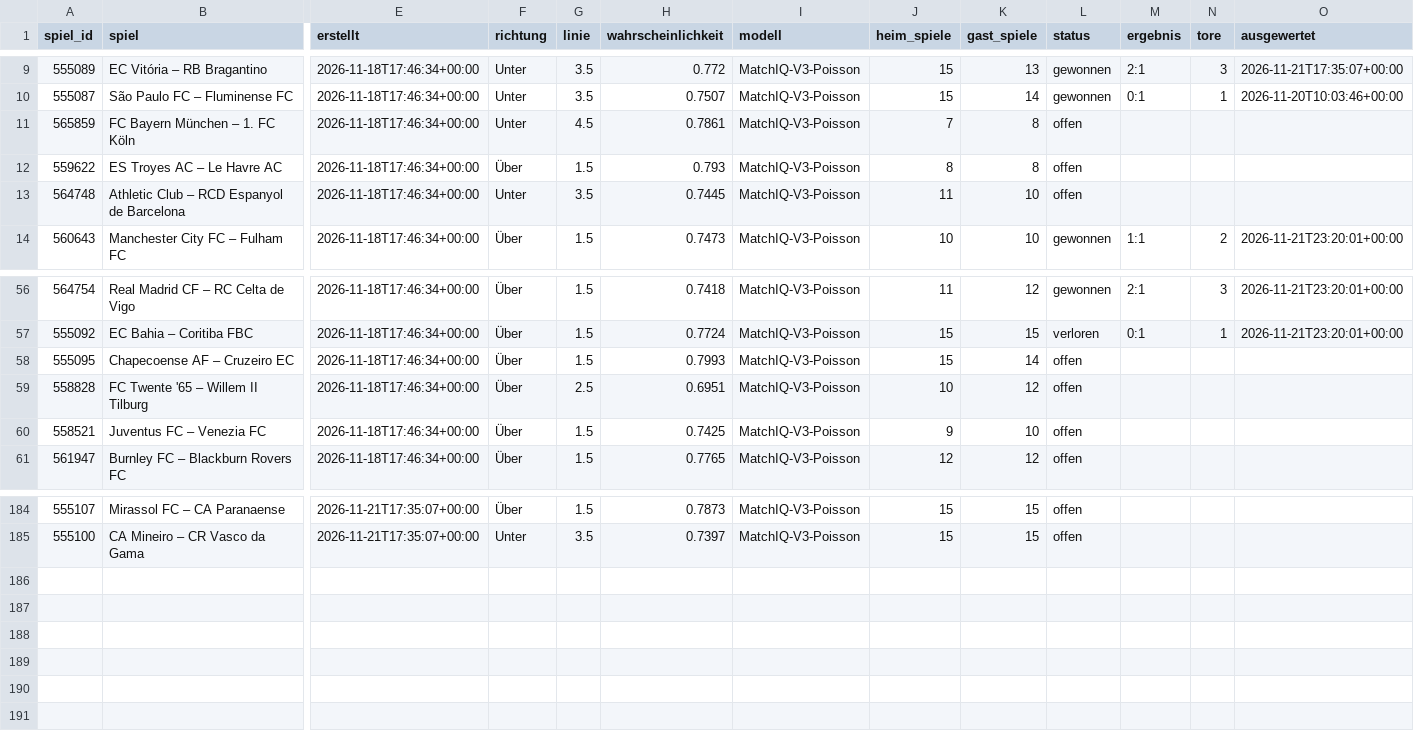
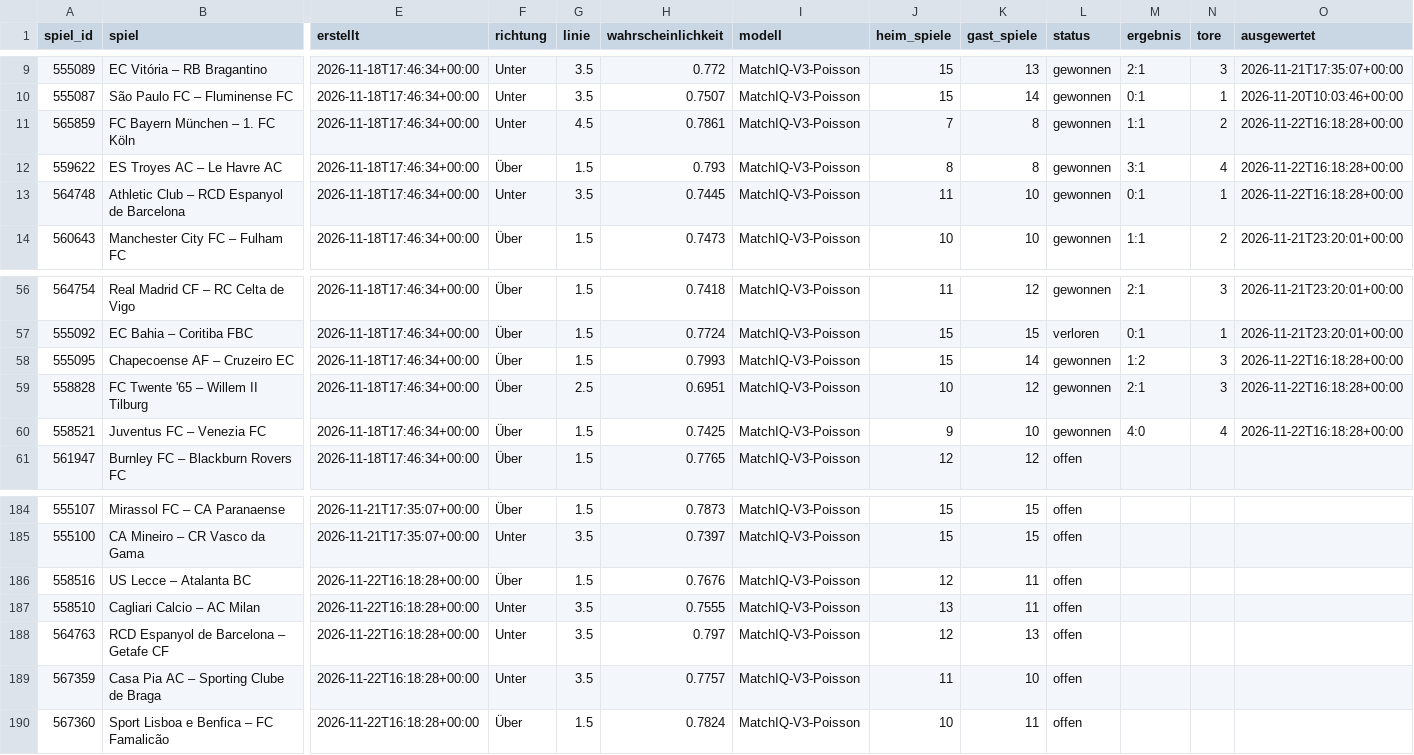
Before and after one commit to saschaklein1973/matchiq-web, a CSV file: prognosen.csv, drawn as a sheet; only a part is shown, gaps mark what is left out; rows hold the shown columns only; the diff names each change by its address in the sheet, - before the commit and + after, or states it on an @@ line.

```diff
--- a/prognosen.csv
+++ b/prognosen.csv
-L11:L13 (status): offen
+L11:L13 (status): gewonnen
-M11 (ergebnis): (empty)
+M11 (ergebnis): 1:1
-N11 (tore): (empty)
+N11 (tore): 2
-O11:O13 (ausgewertet): (empty)
+O11:O13 (ausgewertet): 2026-11-22T16:18:28+00:00
-M12 (ergebnis): (empty)
+M12 (ergebnis): 3:1
-N12 (tore): (empty)
+N12 (tore): 4
-M13 (ergebnis): (empty)
+M13 (ergebnis): 0:1
-N13 (tore): (empty)
+N13 (tore): 1
-L58:L60 (status): offen
+L58:L60 (status): gewonnen
-M58 (ergebnis): (empty)
+M58 (ergebnis): 1:2
-N58:N59 (tore): (empty)
+N58:N59 (tore): 3
-O58:O60 (ausgewertet): (empty)
+O58:O60 (ausgewertet): 2026-11-22T16:18:28+00:00
-M59 (ergebnis): (empty)
+M59 (ergebnis): 2:1
-M60 (ergebnis): (empty)
+M60 (ergebnis): 4:0
-N60 (tore): (empty)
+N60 (tore): 4
+row 186: 558516 | US Lecce – Atalanta BC | 2026-11-22T16:18:28+00:00 | Über | 1.5 | 0.7676 | MatchIQ-V3-Poisson | 12 | 11 | offen
+row 187: 558510 | Cagliari Calcio – AC Milan | 2026-11-22T16:18:28+00:00 | Unter | 3.5 | 0.7555 | MatchIQ-V3-Poisson | 13 | 11 | offen
+row 188: 564763 | RCD Espanyol de Barcelona – Getafe CF | 2026-11-22T16:18:28+00:00 | Unter | 3.5 | 0.797 | MatchIQ-V3-Poisson | 12 | 13 | offen
+row 189: 567359 | Casa Pia AC – Sporting Clube de Braga | 2026-11-22T16:18:28+00:00 | Unter | 3.5 | 0.7757 | MatchIQ-V3-Poisson | 11 | 10 | offen
+row 190: 567360 | Sport Lisboa e Benfica – FC Famalicão | 2026-11-22T16:18:28+00:00 | Über | 1.5 | 0.7824 | MatchIQ-V3-Poisson | 10 | 11 | offen
```
Also changed, not shown: 2 other files.
